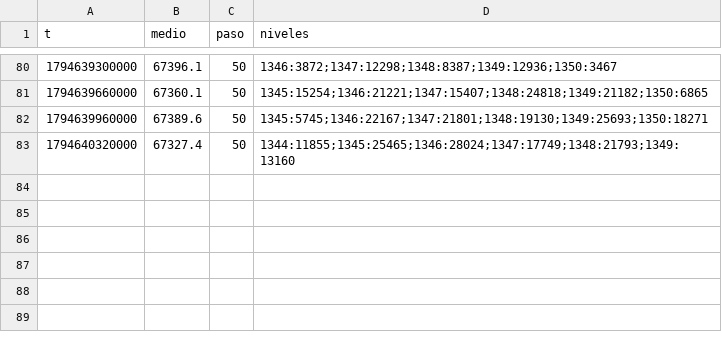
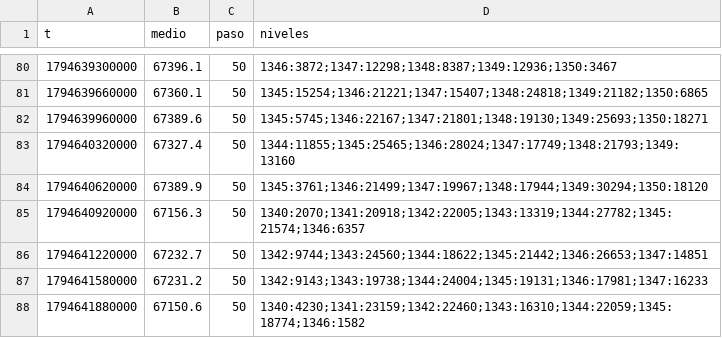
Before and after one commit to DiegoAdrian97/BTCAnalyzer, a CSV file: historial/BTC/libro/2026-11-14.csv, drawn as a sheet; only a part is shown, gaps mark what is left out.

```diff
--- a/historial/BTC/libro/2026-11-14.csv
+++ b/historial/BTC/libro/2026-11-14.csv
@@ -83 +83,6 @@ t,medio,paso,niveles
 1794640320000,67327.4,50,1344:11855;1345:25465;1346:28024;1347:17749;1348:21793;1349:13160
+1794640620000,67389.9,50,1345:3761;1346:21499;1347:19967;1348:17944;1349:30294;1350:18120
+1794640920000,67156.3,50,1340:2070;1341:20918;1342:22005;1343:13319;1344:27782;1345:21574;1346:6357
+1794641220000,67232.7,50,1342:9744;1343:24560;1344:18622;1345:21442;1346:26653;1347:14851
+1794641580000,67231.2,50,1342:9143;1343:19738;1344:24004;1345:19131;1346:17981;1347:16233
+1794641880000,67150.6,50,1340:4230;1341:23159;1342:22460;1343:16310;1344:22059;1345:18774;1346:1582
```
Also changed, not shown: historial/BTC/15m/2026-11-14.csv, historial/BTC/30m/2026-11-14.csv, 1 other file.
